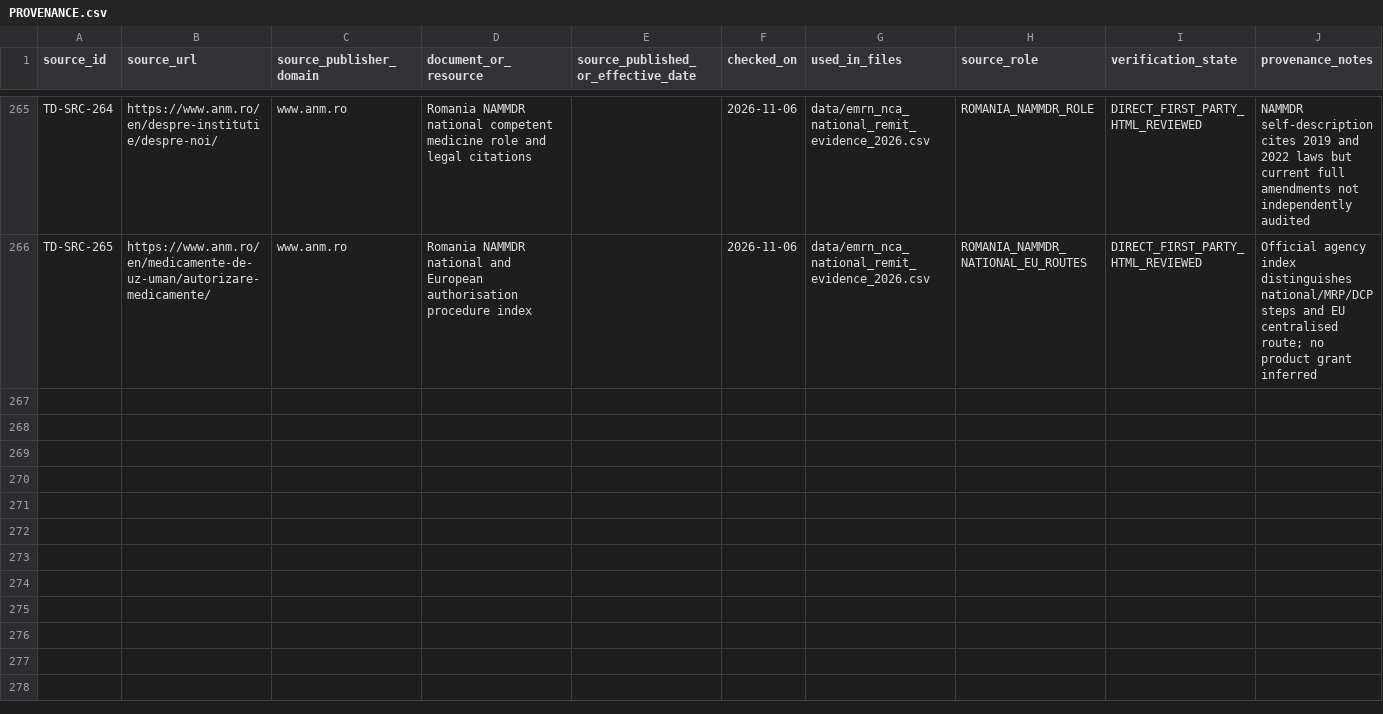
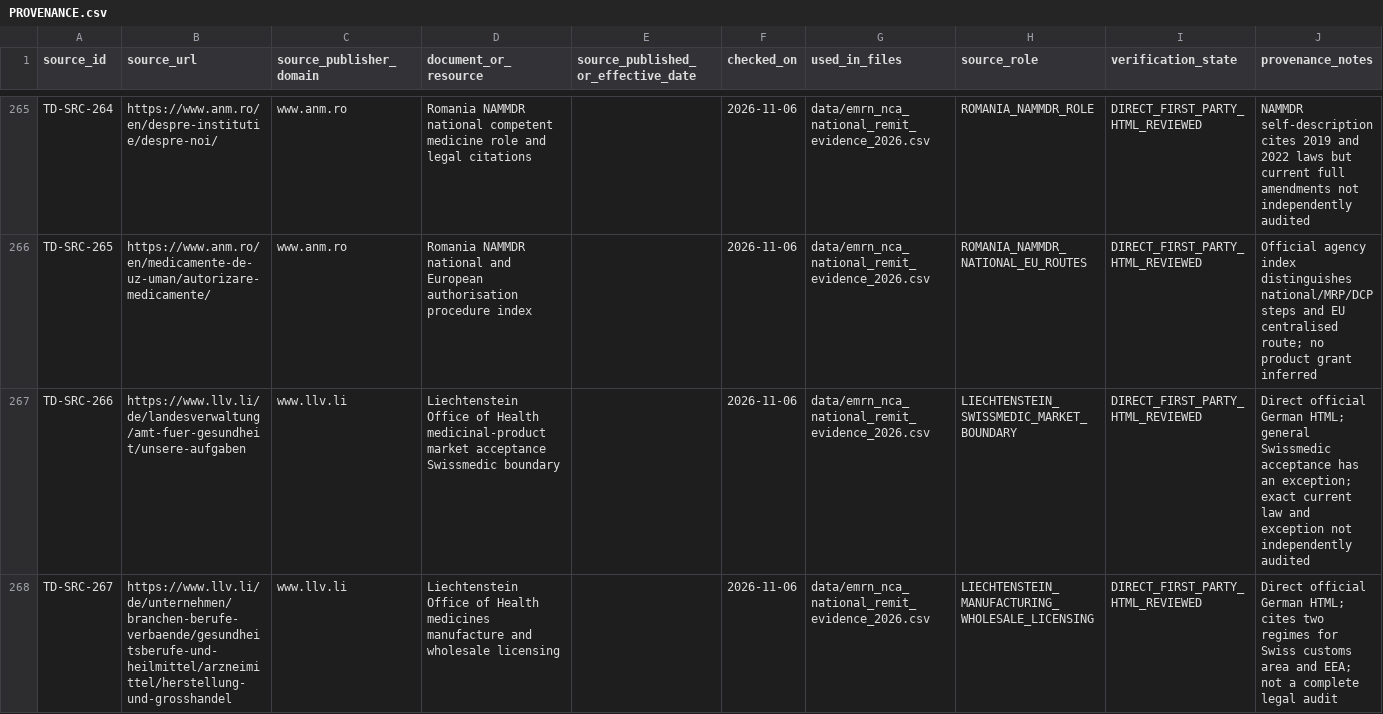
Before and after one commit to PortalHunter/Ethnicy-Based-Optimal-Weight, a CSV file: docs/atlas/handoffs/team-d/PROVENANCE.csv, drawn as a sheet; only a part is shown, gaps mark what is left out; the diff covers the shown part only; the diff names each change by its address in the sheet, - before the commit and + after, or states it on an @@ line.

```diff
--- a/docs/atlas/handoffs/team-d/PROVENANCE.csv
+++ b/docs/atlas/handoffs/team-d/PROVENANCE.csv
+row 267: TD-SRC-266 | https://www.llv.li/de/landesverwaltung/amt-fuer-gesundheit/unsere-aufgaben | www.llv.li | Liechtenstein Office of Health medicinal-product market acceptance Swissmedic boundary |  | 2026-11-06 | data/emrn_nca_national_remit_evidence_2026.csv | LIECHTENSTEIN_SWISSMEDIC_MARKET_BOUNDARY | DIRECT_FIRST_PARTY_HTML_REVIEWED | Direct official German HTML; general Swissmedic acceptance has an exception; exact current law and exception not independently audited
+row 268: TD-SRC-267 | https://www.llv.li/de/unternehmen/branchen-berufe-verbaende/gesundheitsberufe-und-heilmittel/arzneimittel/herstellung-und-grosshandel | www.llv.li | Liechtenstein Office of Health medicines manufacture and wholesale licensing |  | 2026-11-06 | data/emrn_nca_national_remit_evidence_2026.csv | LIECHTENSTEIN_MANUFACTURING_WHOLESALE_LICENSING | DIRECT_FIRST_PARTY_HTML_REVIEWED | Direct official German HTML; cites two regimes for Swiss customs area and EEA; not a complete legal audit
```
Also changed, not shown: 1 added row elsewhere in this file, docs/atlas/handoffs/team-d/data/emrn_nca_national_remit_evidence_2026.csv, 1 other file.
